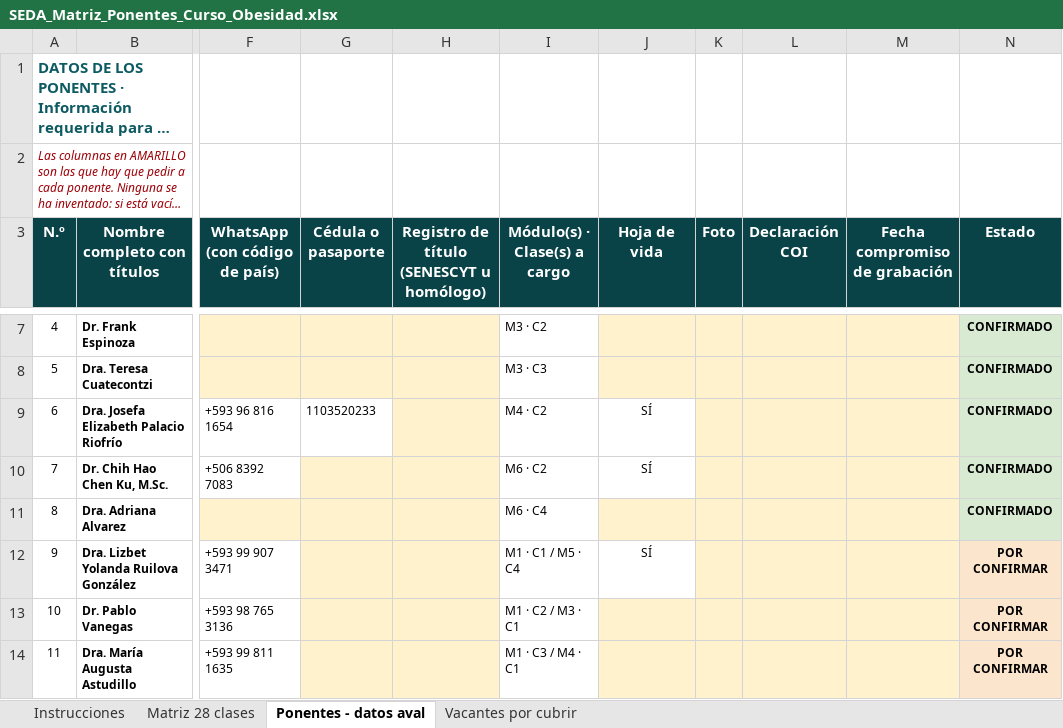
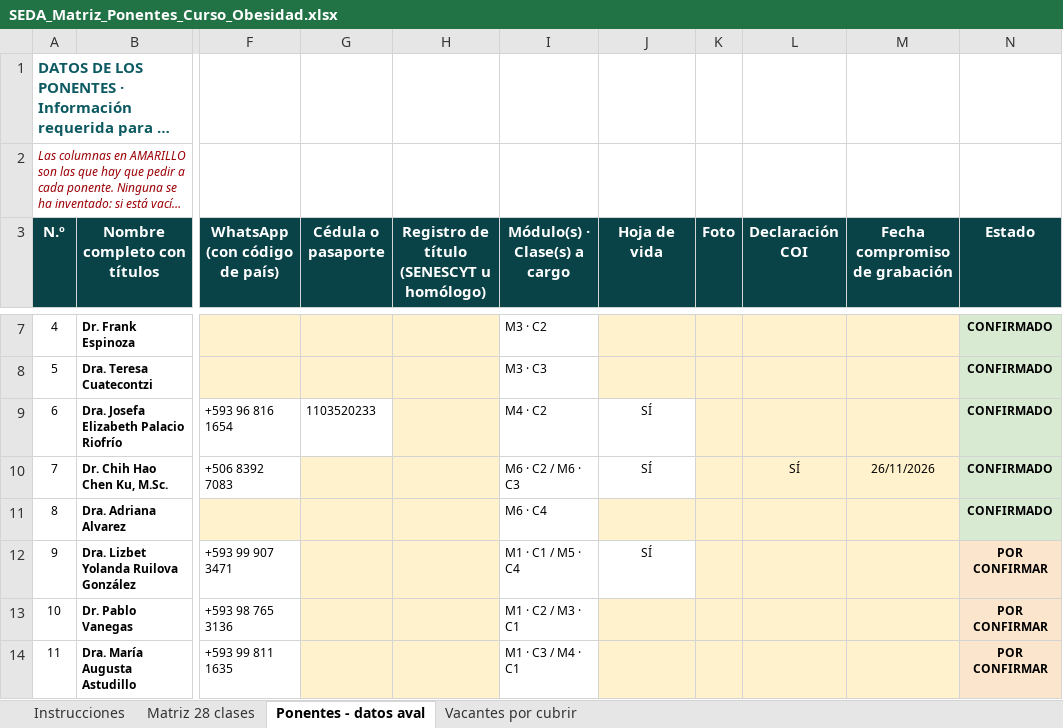
Before and after one commit to Dra-Omidres/Academic-, an Excel workbook: curso-obesidad-seda/SEDA_Matriz_Ponentes_Curso_Obesidad.xlsx, sheet Ponentes - datos aval, drawn as a sheet; only a part is shown, gaps mark what is left out; long unchanged cells end in …; values as stored, in another font and other column widths than the file's, no borders; the diff names each change by its address in the sheet, - before the commit and + after, or states it on an @@ line.

```diff
--- a/curso-obesidad-seda/SEDA_Matriz_Ponentes_Curso_Obesidad.xlsx (sheet Ponentes - datos aval)
+++ b/curso-obesidad-seda/SEDA_Matriz_Ponentes_Curso_Obesidad.xlsx (sheet Ponentes - datos aval)
-I10 (Módulo(s) · Clase(s) a cargo): M6 · C2
+I10 (Módulo(s) · Clase(s) a cargo): M6 · C2 / M6 · C3
-L10 (Declaración COI): (empty)
+L10 (Declaración COI): SÍ
-M10 (Fecha compromiso de grabación): (empty)
+M10 (Fecha compromiso de grabación): 26/11/2026
```
Also changed, not shown: sheet Matriz 28 clases, sheet Vacantes por cubrir.
